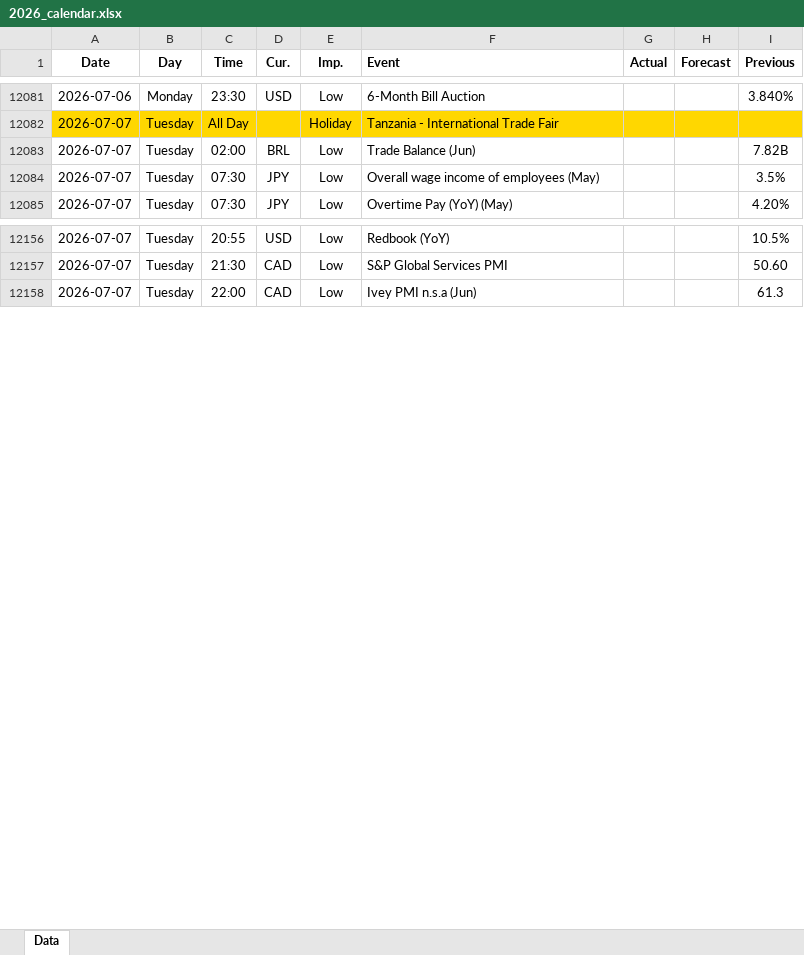
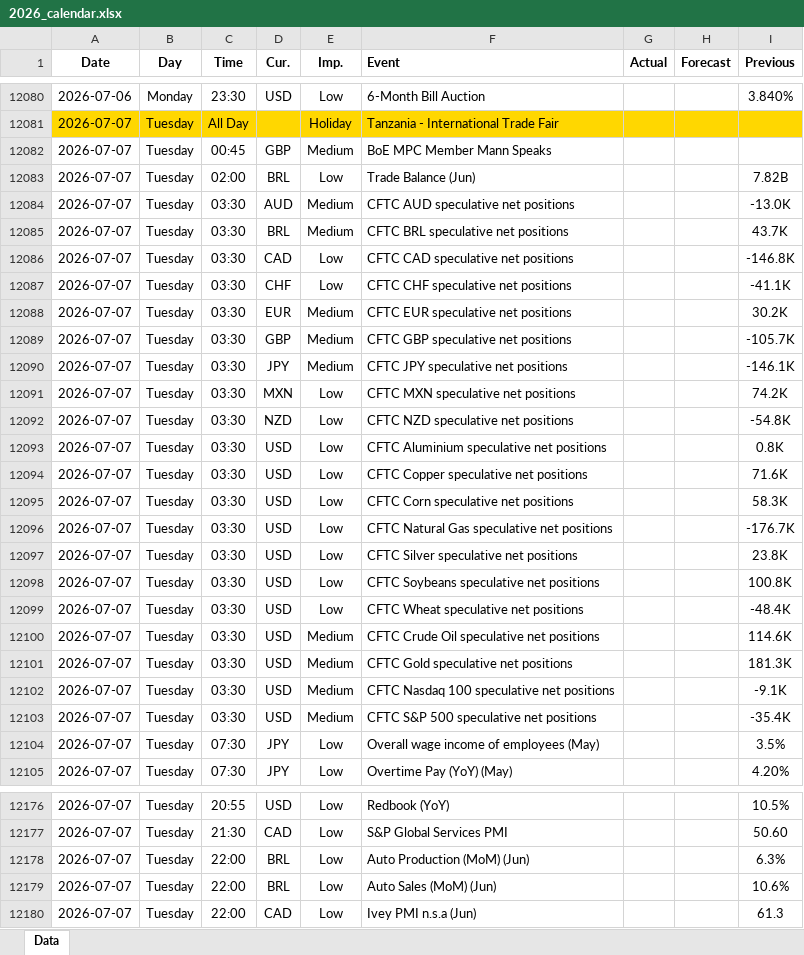
Before and after one commit to yiyousiow000814/XAUUSD-Calendar-Agent, an Excel workbook: data/Economic_Calendar/2026/2026_calendar.xlsx, sheet Data, drawn as a sheet; only a part is shown, gaps mark what is left out; values as stored, in another font and other column widths than the file's, no borders; the diff covers the shown part only; the diff names each change by its address in the sheet, - before the commit and + after, or states it on an @@ line.

```diff
--- a/data/Economic_Calendar/2026/2026_calendar.xlsx (sheet Data)
+++ b/data/Economic_Calendar/2026/2026_calendar.xlsx (sheet Data)
+row 12082: 2026-07-07 | Tuesday | 00:45 | GBP | Medium | BoE MPC Member Mann Speaks
+row 12084: 2026-07-07 | Tuesday | 03:30 | AUD | Medium | CFTC AUD speculative net positions |  |  | -13.0K
+row 12085: 2026-07-07 | Tuesday | 03:30 | BRL | Medium | CFTC BRL speculative net positions |  |  | 43.7K
+row 12086: 2026-07-07 | Tuesday | 03:30 | CAD | Low | CFTC CAD speculative net positions |  |  | -146.8K
+row 12087: 2026-07-07 | Tuesday | 03:30 | CHF | Low | CFTC CHF speculative net positions |  |  | -41.1K
+row 12088: 2026-07-07 | Tuesday | 03:30 | EUR | Medium | CFTC EUR speculative net positions |  |  | 30.2K
+row 12089: 2026-07-07 | Tuesday | 03:30 | GBP | Medium | CFTC GBP speculative net positions |  |  | -105.7K
+row 12090: 2026-07-07 | Tuesday | 03:30 | JPY | Medium | CFTC JPY speculative net positions |  |  | -146.1K
+row 12091: 2026-07-07 | Tuesday | 03:30 | MXN | Low | CFTC MXN speculative net positions |  |  | 74.2K
+row 12092: 2026-07-07 | Tuesday | 03:30 | NZD | Low | CFTC NZD speculative net positions |  |  | -54.8K
+row 12093: 2026-07-07 | Tuesday | 03:30 | USD | Low | CFTC Aluminium speculative net positions |  |  | 0.8K
+row 12094: 2026-07-07 | Tuesday | 03:30 | USD | Low | CFTC Copper speculative net positions |  |  | 71.6K
+row 12095: 2026-07-07 | Tuesday | 03:30 | USD | Low | CFTC Corn speculative net positions |  |  | 58.3K
+row 12096: 2026-07-07 | Tuesday | 03:30 | USD | Low | CFTC Natural Gas speculative net positions |  |  | -176.7K
+row 12097: 2026-07-07 | Tuesday | 03:30 | USD | Low | CFTC Silver speculative net positions |  |  | 23.8K
+row 12098: 2026-07-07 | Tuesday | 03:30 | USD | Low | CFTC Soybeans speculative net positions |  |  | 100.8K
+row 12099: 2026-07-07 | Tuesday | 03:30 | USD | Low | CFTC Wheat speculative net positions |  |  | -48.4K
+row 12100: 2026-07-07 | Tuesday | 03:30 | USD | Medium | CFTC Crude Oil speculative net positions |  |  | 114.6K
+row 12101: 2026-07-07 | Tuesday | 03:30 | USD | Medium | CFTC Gold speculative net positions |  |  | 181.3K
+row 12102: 2026-07-07 | Tuesday | 03:30 | USD | Medium | CFTC Nasdaq 100 speculative net positions |  |  | -9.1K
+row 12103: 2026-07-07 | Tuesday | 03:30 | USD | Medium | CFTC S&P 500 speculative net positions |  |  | -35.4K
+row 12178: 2026-07-07 | Tuesday | 22:00 | BRL | Low | Auto Production (MoM) (Jun) |  |  | 6.3%
+row 12179: 2026-07-07 | Tuesday | 22:00 | BRL | Low | Auto Sales (MoM) (Jun) |  |  | 10.6%
```
Also changed, not shown: 50 added rows, 14 removed rows, 126 edited cells and cell formats elsewhere in this sheet, 2 other files.
